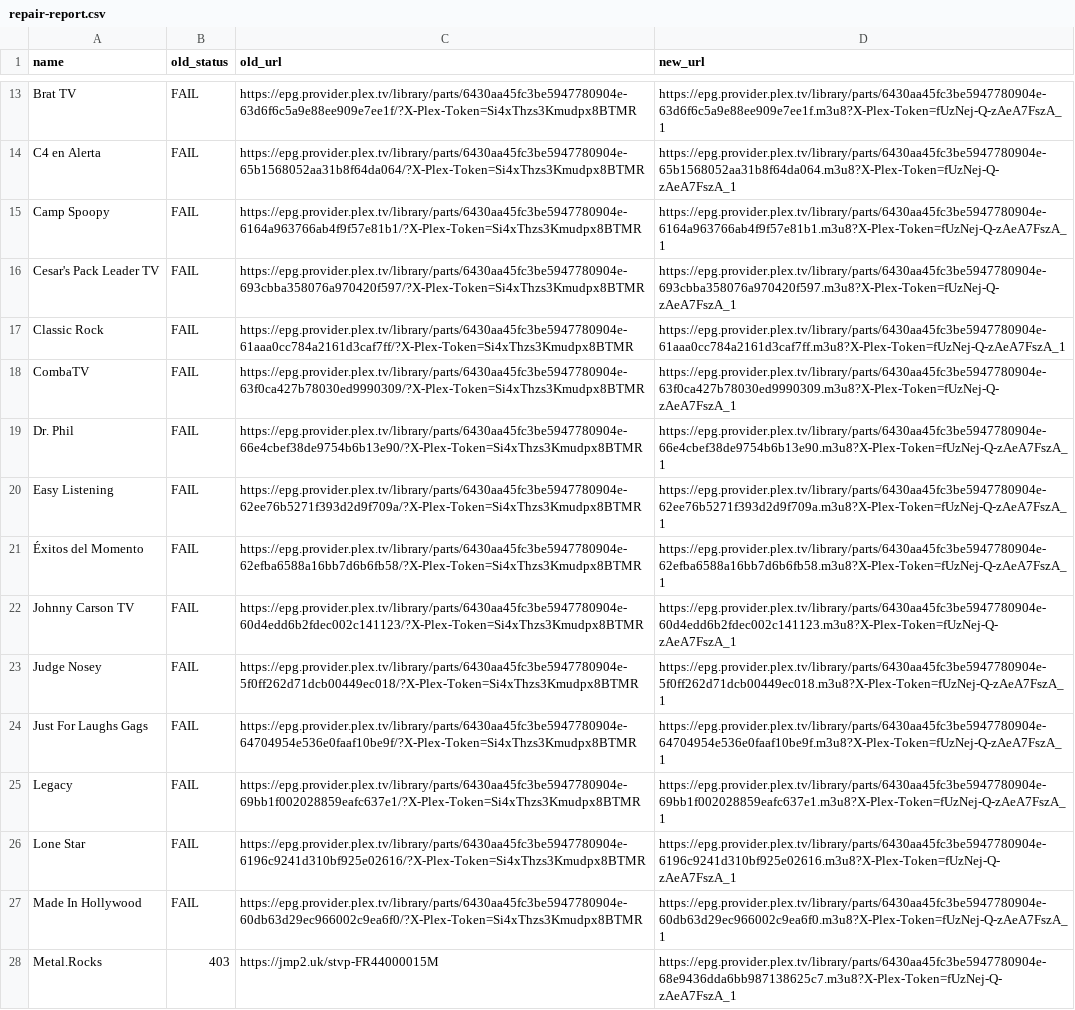
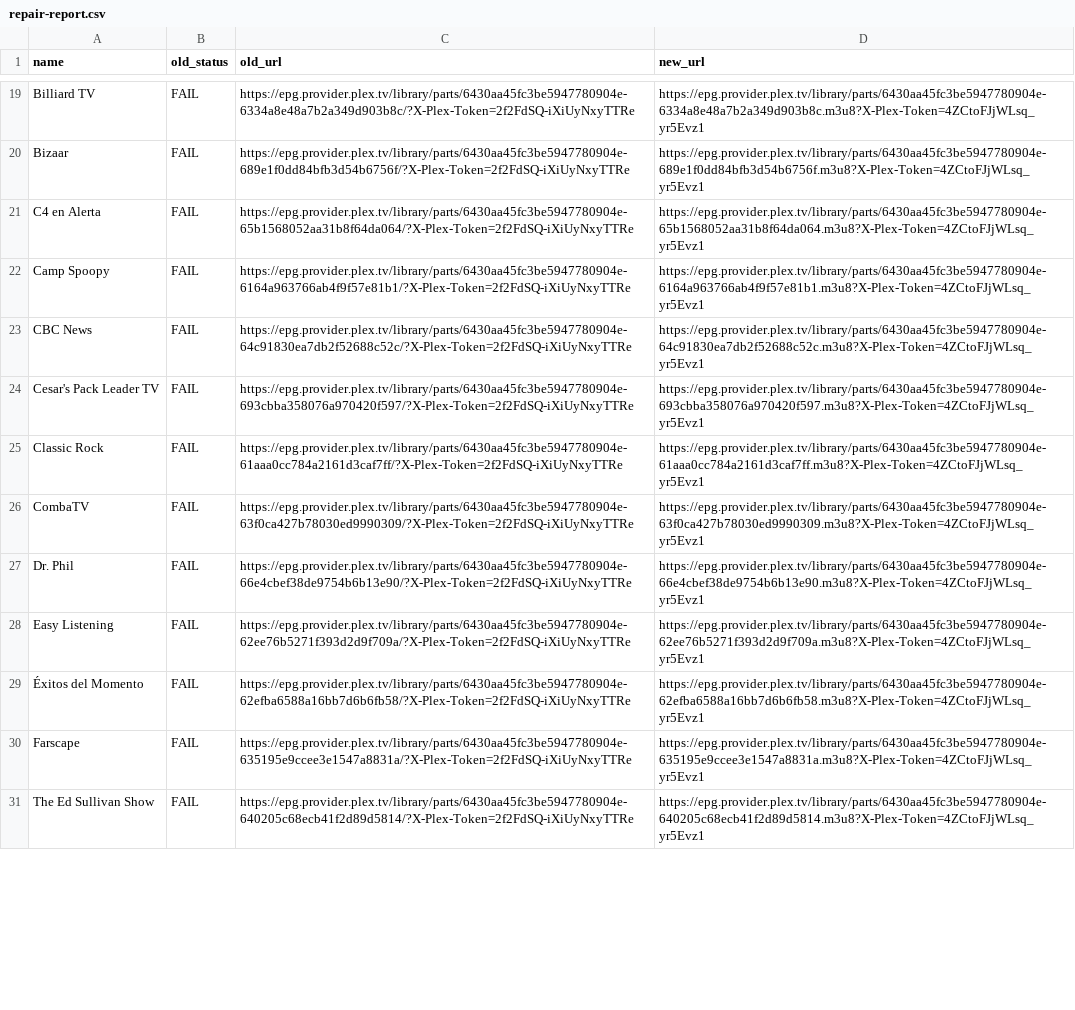
Before and after one commit to juliebgh/playlist-fr, a CSV file: repair-report.csv, drawn as a sheet; only a part is shown, gaps mark what is left out; removed rows and columns are numbered as before the commit, all else as after; the diff covers the shown part only; the diff names each change by its address in the sheet, - before the commit and + after, or states it on an @@ line.

```diff
--- a/repair-report.csv
+++ b/repair-report.csv
-A19 (name): Brat TV
+A19 (name): Billiard TV
-C19 (old_url): https://epg.provider.plex.tv/library/parts/6430aa45fc3be5947780904e-63d6f6c5a9e88ee909e7ee1f/?X-Plex-Token=Si4xThzs3Kmudpx8BTMR
+C19 (old_url): https://epg.provider.plex.tv/library/parts/6430aa45fc3be5947780904e-6334a8e48a7b2a349d903b8c/?X-Plex-Token=2f2FdSQ-iXiUyNxyTTRe
-D19 (new_url): https://epg.provider.plex.tv/library/parts/6430aa45fc3be5947780904e-63d6f6c5a9e88ee909e7ee1f.m3u8?X-Plex-Token=fUzNej-Q-zAeA7FszA_1
+D19 (new_url): https://epg.provider.plex.tv/library/parts/6430aa45fc3be5947780904e-6334a8e48a7b2a349d903b8c.m3u8?X-Plex-Token=4ZCtoFJjWLsq_yr5Evz1
+row 20: Bizaar | FAIL | https://epg.provider.plex.tv/library/parts/6430aa45fc3be5947780904e-689e1f0dd84bfb3d54b6756f/?X-Plex-Token=2f2FdSQ-iXiUyNxyTTRe | https://epg.provider.plex.tv/library/parts/6430aa45fc3be5947780904e-689e1f0dd84bfb3d54b6756f.m3u8?X-Plex-Token=4ZCtoFJjWLsq_yr5Evz1
-C21 (old_url): https://epg.provider.plex.tv/library/parts/6430aa45fc3be5947780904e-65b1568052aa31b8f64da064/?X-Plex-Token=Si4xThzs3Kmudpx8BTMR
+C21 (old_url): https://epg.provider.plex.tv/library/parts/6430aa45fc3be5947780904e-65b1568052aa31b8f64da064/?X-Plex-Token=2f2FdSQ-iXiUyNxyTTRe
-D21 (new_url): https://epg.provider.plex.tv/library/parts/6430aa45fc3be5947780904e-65b1568052aa31b8f64da064.m3u8?X-Plex-Token=fUzNej-Q-zAeA7FszA_1
+D21 (new_url): https://epg.provider.plex.tv/library/parts/6430aa45fc3be5947780904e-65b1568052aa31b8f64da064.m3u8?X-Plex-Token=4ZCtoFJjWLsq_yr5Evz1
-C22 (old_url): https://epg.provider.plex.tv/library/parts/6430aa45fc3be5947780904e-6164a963766ab4f9f57e81b1/?X-Plex-Token=Si4xThzs3Kmudpx8BTMR
+C22 (old_url): https://epg.provider.plex.tv/library/parts/6430aa45fc3be5947780904e-6164a963766ab4f9f57e81b1/?X-Plex-Token=2f2FdSQ-iXiUyNxyTTRe
-D22 (new_url): https://epg.provider.plex.tv/library/parts/6430aa45fc3be5947780904e-6164a963766ab4f9f57e81b1.m3u8?X-Plex-Token=fUzNej-Q-zAeA7FszA_1
+D22 (new_url): https://epg.provider.plex.tv/library/parts/6430aa45fc3be5947780904e-6164a963766ab4f9f57e81b1.m3u8?X-Plex-Token=4ZCtoFJjWLsq_yr5Evz1
+row 23: CBC News | FAIL | https://epg.provider.plex.tv/library/parts/6430aa45fc3be5947780904e-64c91830ea7db2f52688c52c/?X-Plex-Token=2f2FdSQ-iXiUyNxyTTRe | https://epg.provider.plex.tv/library/parts/6430aa45fc3be5947780904e-64c91830ea7db2f52688c52c.m3u8?X-Plex-Token=4ZCtoFJjWLsq_yr5Evz1
-C24 (old_url): https://epg.provider.plex.tv/library/parts/6430aa45fc3be5947780904e-693cbba358076a970420f597/?X-Plex-Token=Si4xThzs3Kmudpx8BTMR
+C24 (old_url): https://epg.provider.plex.tv/library/parts/6430aa45fc3be5947780904e-693cbba358076a970420f597/?X-Plex-Token=2f2FdSQ-iXiUyNxyTTRe
-D24 (new_url): https://epg.provider.plex.tv/library/parts/6430aa45fc3be5947780904e-693cbba358076a970420f597.m3u8?X-Plex-Token=fUzNej-Q-zAeA7FszA_1
+D24 (new_url): https://epg.provider.plex.tv/library/parts/6430aa45fc3be5947780904e-693cbba358076a970420f597.m3u8?X-Plex-Token=4ZCtoFJjWLsq_yr5Evz1
-C25 (old_url): https://epg.provider.plex.tv/library/parts/6430aa45fc3be5947780904e-61aaa0cc784a2161d3caf7ff/?X-Plex-Token=Si4xThzs3Kmudpx8BTMR
+C25 (old_url): https://epg.provider.plex.tv/library/parts/6430aa45fc3be5947780904e-61aaa0cc784a2161d3caf7ff/?X-Plex-Token=2f2FdSQ-iXiUyNxyTTRe
-D25 (new_url): https://epg.provider.plex.tv/library/parts/6430aa45fc3be5947780904e-61aaa0cc784a2161d3caf7ff.m3u8?X-Plex-Token=fUzNej-Q-zAeA7FszA_1
+D25 (new_url): https://epg.provider.plex.tv/library/parts/6430aa45fc3be5947780904e-61aaa0cc784a2161d3caf7ff.m3u8?X-Plex-Token=4ZCtoFJjWLsq_yr5Evz1
-C26 (old_url): https://epg.provider.plex.tv/library/parts/6430aa45fc3be5947780904e-63f0ca427b78030ed9990309/?X-Plex-Token=Si4xThzs3Kmudpx8BTMR
+C26 (old_url): https://epg.provider.plex.tv/library/parts/6430aa45fc3be5947780904e-63f0ca427b78030ed9990309/?X-Plex-Token=2f2FdSQ-iXiUyNxyTTRe
-D26 (new_url): https://epg.provider.plex.tv/library/parts/6430aa45fc3be5947780904e-63f0ca427b78030ed9990309.m3u8?X-Plex-Token=fUzNej-Q-zAeA7FszA_1
+D26 (new_url): https://epg.provider.plex.tv/library/parts/6430aa45fc3be5947780904e-63f0ca427b78030ed9990309.m3u8?X-Plex-Token=4ZCtoFJjWLsq_yr5Evz1
-C27 (old_url): https://epg.provider.plex.tv/library/parts/6430aa45fc3be5947780904e-66e4cbef38de9754b6b13e90/?X-Plex-Token=Si4xThzs3Kmudpx8BTMR
+C27 (old_url): https://epg.provider.plex.tv/library/parts/6430aa45fc3be5947780904e-66e4cbef38de9754b6b13e90/?X-Plex-Token=2f2FdSQ-iXiUyNxyTTRe
-D27 (new_url): https://epg.provider.plex.tv/library/parts/6430aa45fc3be5947780904e-66e4cbef38de9754b6b13e90.m3u8?X-Plex-Token=fUzNej-Q-zAeA7FszA_1
+D27 (new_url): https://epg.provider.plex.tv/library/parts/6430aa45fc3be5947780904e-66e4cbef38de9754b6b13e90.m3u8?X-Plex-Token=4ZCtoFJjWLsq_yr5Evz1
-C28 (old_url): https://epg.provider.plex.tv/library/parts/6430aa45fc3be5947780904e-62ee76b5271f393d2d9f709a/?X-Plex-Token=Si4xThzs3Kmudpx8BTMR
+C28 (old_url): https://epg.provider.plex.tv/library/parts/6430aa45fc3be5947780904e-62ee76b5271f393d2d9f709a/?X-Plex-Token=2f2FdSQ-iXiUyNxyTTRe
-D28 (new_url): https://epg.provider.plex.tv/library/parts/6430aa45fc3be5947780904e-62ee76b5271f393d2d9f709a.m3u8?X-Plex-Token=fUzNej-Q-zAeA7FszA_1
+D28 (new_url): https://epg.provider.plex.tv/library/parts/6430aa45fc3be5947780904e-62ee76b5271f393d2d9f709a.m3u8?X-Plex-Token=4ZCtoFJjWLsq_yr5Evz1
-C29 (old_url): https://epg.provider.plex.tv/library/parts/6430aa45fc3be5947780904e-62efba6588a16bb7d6b6fb58/?X-Plex-Token=Si4xThzs3Kmudpx8BTMR
+C29 (old_url): https://epg.provider.plex.tv/library/parts/6430aa45fc3be5947780904e-62efba6588a16bb7d6b6fb58/?X-Plex-Token=2f2FdSQ-iXiUyNxyTTRe
-D29 (new_url): https://epg.provider.plex.tv/library/parts/6430aa45fc3be5947780904e-62efba6588a16bb7d6b6fb58.m3u8?X-Plex-Token=fUzNej-Q-zAeA7FszA_1
+D29 (new_url): https://epg.provider.plex.tv/library/parts/6430aa45fc3be5947780904e-62efba6588a16bb7d6b6fb58.m3u8?X-Plex-Token=4ZCtoFJjWLsq_yr5Evz1
-row 22: Johnny Carson TV | FAIL | https://epg.provider.plex.tv/library/parts/6430aa45fc3be5947780904e-60d4edd6b2fdec002c141123/?X-Plex-Token=Si4xThzs3Kmudpx8BTMR | https://epg.provider.plex.tv/library/parts/6430aa45fc3be5947780904e-60d4edd6b2fdec002c141123.m3u8?X-Plex-Token=fUzNej-Q-zAeA7FszA_1
-row 23: Judge Nosey | FAIL | https://epg.provider.plex.tv/library/parts/6430aa45fc3be5947780904e-5f0ff262d71dcb00449ec018/?X-Plex-Token=Si4xThzs3Kmudpx8BTMR | https://epg.provider.plex.tv/library/parts/6430aa45fc3be5947780904e-5f0ff262d71dcb00449ec018.m3u8?X-Plex-Token=fUzNej-Q-zAeA7FszA_1
-A30 (name): Just For Laughs Gags
+A30 (name): Farscape
-C30 (old_url): https://epg.provider.plex.tv/library/parts/6430aa45fc3be5947780904e-64704954e536e0faaf10be9f/?X-Plex-Token=Si4xThzs3Kmudpx8BTMR
+C30 (old_url): https://epg.provider.plex.tv/library/parts/6430aa45fc3be5947780904e-635195e9ccee3e1547a8831a/?X-Plex-Token=2f2FdSQ-iXiUyNxyTTRe
-D30 (new_url): https://epg.provider.plex.tv/library/parts/6430aa45fc3be5947780904e-64704954e536e0faaf10be9f.m3u8?X-Plex-Token=fUzNej-Q-zAeA7FszA_1
+D30 (new_url): https://epg.provider.plex.tv/library/parts/6430aa45fc3be5947780904e-635195e9ccee3e1547a8831a.m3u8?X-Plex-Token=4ZCtoFJjWLsq_yr5Evz1
-row 25: Legacy | FAIL | https://epg.provider.plex.tv/library/parts/6430aa45fc3be5947780904e-69bb1f002028859eafc637e1/?X-Plex-Token=Si4xThzs3Kmudpx8BTMR | https://epg.provider.plex.tv/library/parts/6430aa45fc3be5947780904e-69bb1f002028859eafc637e1.m3u8?X-Plex-Token=fUzNej-Q-zAeA7FszA_1
-row 26: Lone Star | FAIL | https://epg.provider.plex.tv/library/parts/6430aa45fc3be5947780904e-6196c9241d310bf925e02616/?X-Plex-Token=Si4xThzs3Kmudpx8BTMR | https://epg.provider.plex.tv/library/parts/6430aa45fc3be5947780904e-6196c9241d310bf925e02616.m3u8?X-Plex-Token=fUzNej-Q-zAeA7FszA_1
-A31 (name): Made In Hollywood
+A31 (name): The Ed Sullivan Show
-C31 (old_url): https://epg.provider.plex.tv/library/parts/6430aa45fc3be5947780904e-60db63d29ec966002c9ea6f0/?X-Plex-Token=Si4xThzs3Kmudpx8BTMR
+C31 (old_url): https://epg.provider.plex.tv/library/parts/6430aa45fc3be5947780904e-640205c68ecb41f2d89d5814/?X-Plex-Token=2f2FdSQ-iXiUyNxyTTRe
-D31 (new_url): https://epg.provider.plex.tv/library/parts/6430aa45fc3be5947780904e-60db63d29ec966002c9ea6f0.m3u8?X-Plex-Token=fUzNej-Q-zAeA7FszA_1
+D31 (new_url): https://epg.provider.plex.tv/library/parts/6430aa45fc3be5947780904e-640205c68ecb41f2d89d5814.m3u8?X-Plex-Token=4ZCtoFJjWLsq_yr5Evz1
-row 28: Metal.Rocks | 403 | https://jmp2.uk/stvp-FR44000015M | https://epg.provider.plex.tv/library/parts/6430aa45fc3be5947780904e-68e9436dda6bb987138625c7.m3u8?X-Plex-Token=fUzNej-Q-zAeA7FszA_1
```
Also changed, not shown: 6 added rows, 9 removed rows and 60 edited cells elsewhere in this file, 1 other file.
